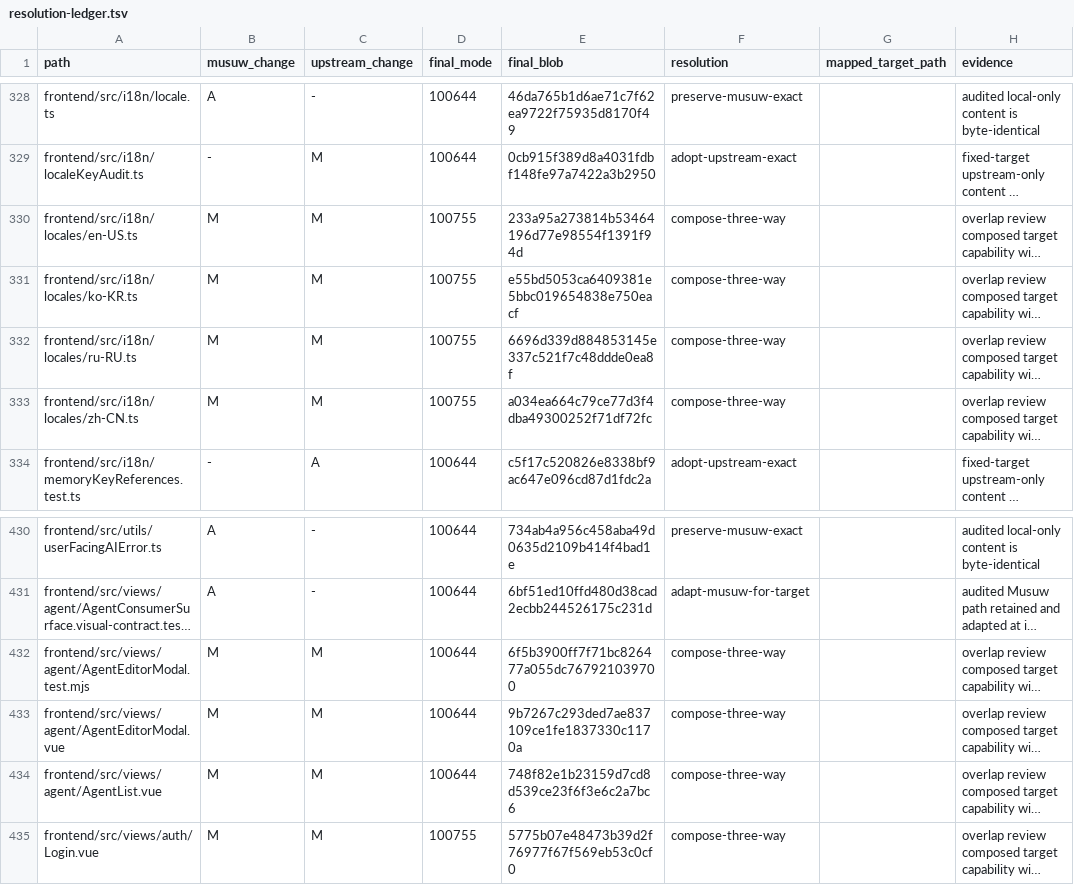
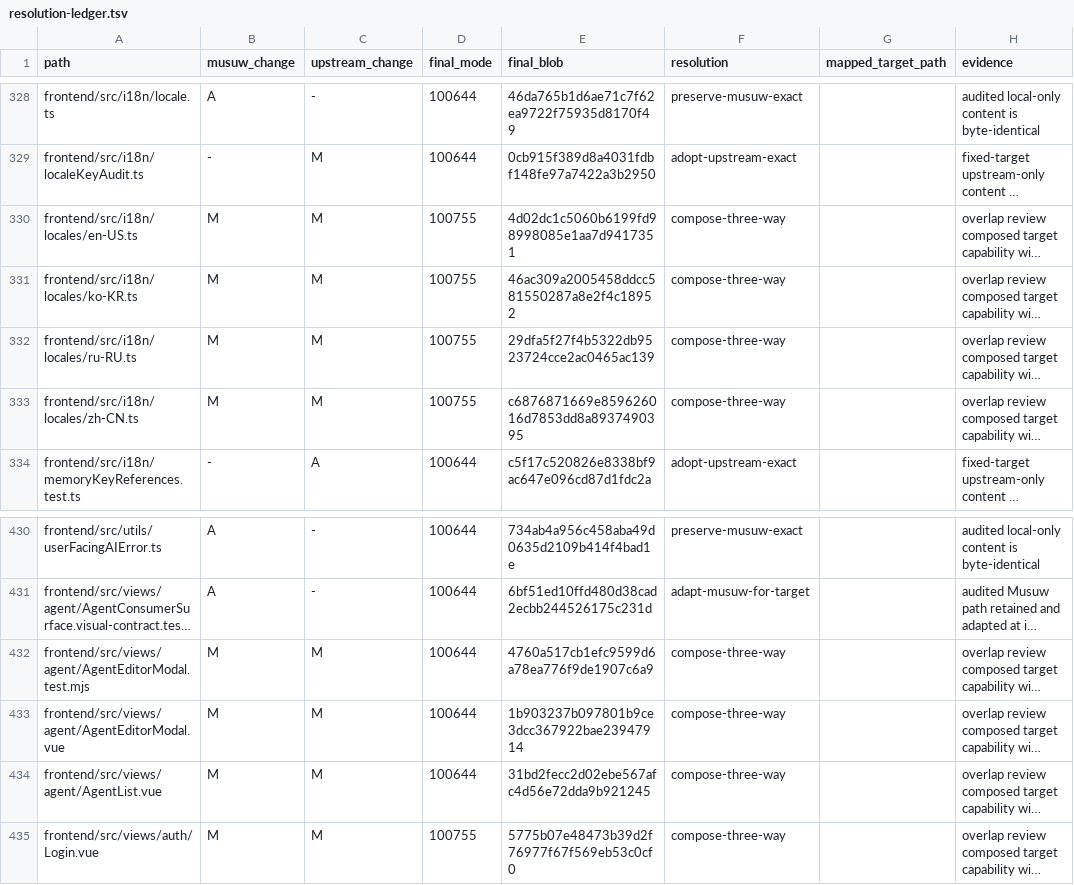
Before and after one commit to estromeglovettgen-coder/musuw, a TSV file: third_party/weknora/upgrades/81142df/resolution-ledger.tsv, drawn as a sheet; only a part is shown, gaps mark what is left out; long unchanged cells end in …; the diff names each change by its address in the sheet, - before the commit and + after, or states it on an @@ line.

Commit message:
chore(upgrade): refresh resolution ledger

```diff
--- a/third_party/weknora/upgrades/81142df/resolution-ledger.tsv
+++ b/third_party/weknora/upgrades/81142df/resolution-ledger.tsv
-E330 (final_blob): 233a95a273814b53464196d77e98554f1391f94d
+E330 (final_blob): 4d02dc1c5060b6199fd98998085e1aa7d9417351
-E331 (final_blob): e55bd5053ca6409381e5bbc019654838e750eacf
+E331 (final_blob): 46ac309a2005458ddcc581550287a8e2f4c18952
-E332 (final_blob): 6696d339d884853145e337c521f7c48ddde0ea8f
+E332 (final_blob): 29dfa5f27f4b5322db9523724cce2ac0465ac139
-E333 (final_blob): a034ea664c79ce77d3f4dba49300252f71df72fc
+E333 (final_blob): c6876871669e859626016d7853dd8a8937490395
-E432 (final_blob): 6f5b3900ff7f71bc826477a055dc767921039700
+E432 (final_blob): 4760a517cb1efc9599d6a78ea776f9de1907c6a9
-E433 (final_blob): 9b7267c293ded7ae837109ce1fe1837330c1170a
+E433 (final_blob): 1b903237b097801b9ce3dcc367922bae23947914
-E434 (final_blob): 748f82e1b23159d7cd8d539ce23f6f3e6c2a7bc6
+E434 (final_blob): 31bd2fecc2d02ebe567afc4d56e72dda9b921245
```
